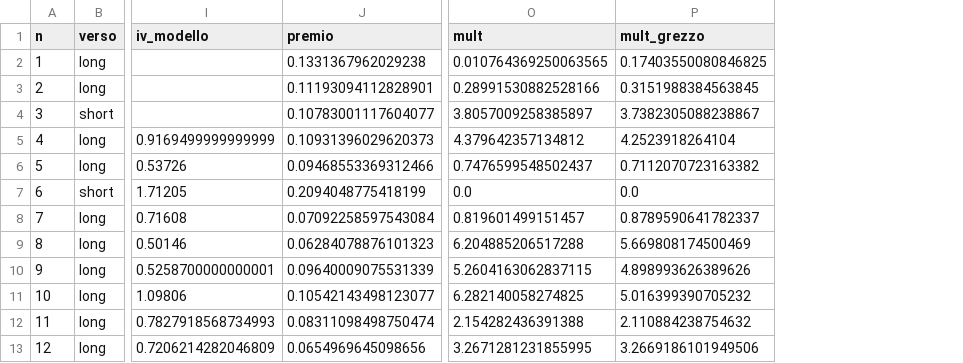
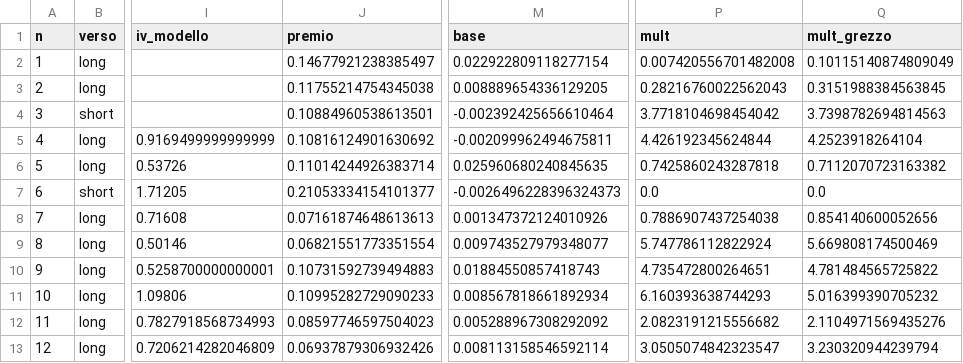
Before and after one commit to andreagalanti91/teststrategy, a CSV file: results/opzioni_w32/operazioni_reale.csv, drawn as a sheet; only a part is shown, gaps mark what is left out; addresses are those after the commit; the diff covers the shown part only; the diff names each change by its address in the sheet, - before the commit and + after, or states it on an @@ line.

```diff
--- a/results/opzioni_w32/operazioni_reale.csv
+++ b/results/opzioni_w32/operazioni_reale.csv
+column M (base), rows 2-13: 0.022922809118277154 | 0.008889654336129205 | -0.002392425656610464 | -0.002099962494675811 | 0.025960680240845635 | -0.0026496228396324373 | 0.001347372124010926 | 0.009743527979348077 | 0.01884550857418743 | 0.008567818661892934 | 0.005288967308292092 | 0.008113158546592114
-J2 (premio): 0.1331367962029238
+J2 (premio): 0.14677921238385497
-P2 (mult): 0.010764369250063565
+P2 (mult): 0.007420556701482008
-Q2 (mult_grezzo): 0.17403550080846825
+Q2 (mult_grezzo): 0.10115140874809049
-J3 (premio): 0.11193094112828901
+J3 (premio): 0.11755214754345038
-P3 (mult): 0.28991530882528166
+P3 (mult): 0.28216760022562043
-J4 (premio): 0.10783001117604077
+J4 (premio): 0.10884960538613501
-P4 (mult): 3.8057009258385897
+P4 (mult): 3.7718104698454042
-Q4 (mult_grezzo): 3.7382305088238867
+Q4 (mult_grezzo): 3.7398782694814563
-J5 (premio): 0.10931396029620373
+J5 (premio): 0.10816124901630692
-P5 (mult): 4.379642357134812
+P5 (mult): 4.426192345624844
-J6 (premio): 0.09468553369312466
+J6 (premio): 0.11014244926383714
-P6 (mult): 0.7476599548502437
+P6 (mult): 0.7425860243287818
-J7 (premio): 0.2094048775418199
+J7 (premio): 0.21053334154101377
-J8 (premio): 0.07092258597543084
+J8 (premio): 0.07161874648613613
-P8 (mult): 0.819601499151457
+P8 (mult): 0.7886907437254038
-Q8 (mult_grezzo): 0.8789590641782337
+Q8 (mult_grezzo): 0.854140600052656
-J9 (premio): 0.06284078876101323
+J9 (premio): 0.06821551773351554
-P9 (mult): 6.204885206517288
+P9 (mult): 5.747786112822924
-J10 (premio): 0.09640009075531339
+J10 (premio): 0.10731592739494883
-P10 (mult): 5.2604163062837115
+P10 (mult): 4.735472800264651
-Q10 (mult_grezzo): 4.898993626389626
+Q10 (mult_grezzo): 4.781484565725822
-J11 (premio): 0.10542143498123077
+J11 (premio): 0.10995282729090233
-P11 (mult): 6.282140058274825
+P11 (mult): 6.160393638744293
-J12 (premio): 0.08311098498750474
+J12 (premio): 0.08597746597504023
-P12 (mult): 2.154282436391388
+P12 (mult): 2.0823191215556682
-Q12 (mult_grezzo): 2.110884238754632
+Q12 (mult_grezzo): 2.1104971569435276
-J13 (premio): 0.0654969645098656
+J13 (premio): 0.06937879306932426
-P13 (mult): 3.2671281231855995
+P13 (mult): 3.0505074842323547
-Q13 (mult_grezzo): 3.2669186101949506
+Q13 (mult_grezzo): 3.230320944239794
```
Also changed, not shown: 31 edited cells elsewhere in this file, 5 other files.
